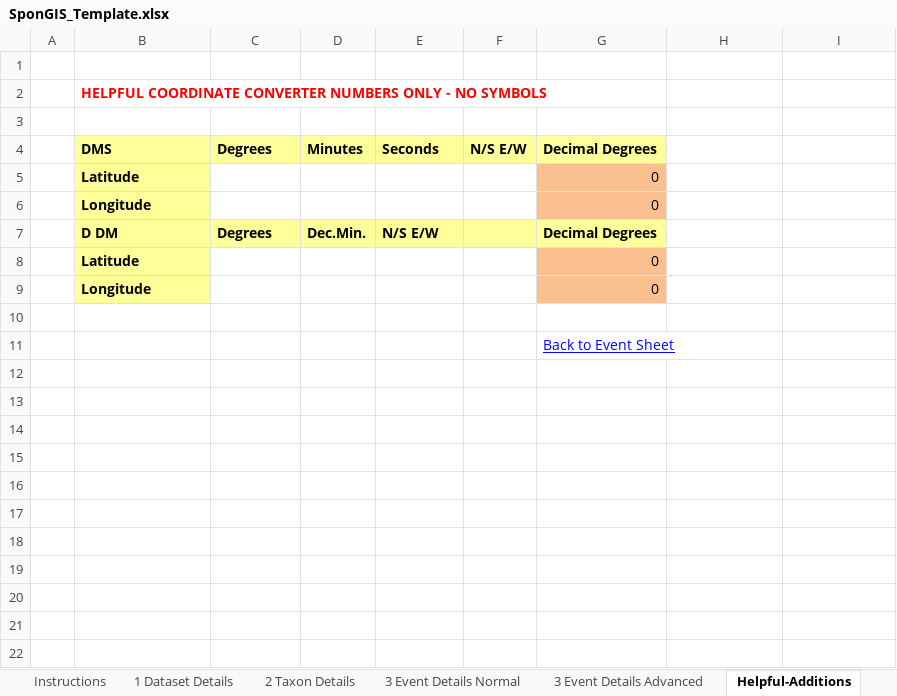
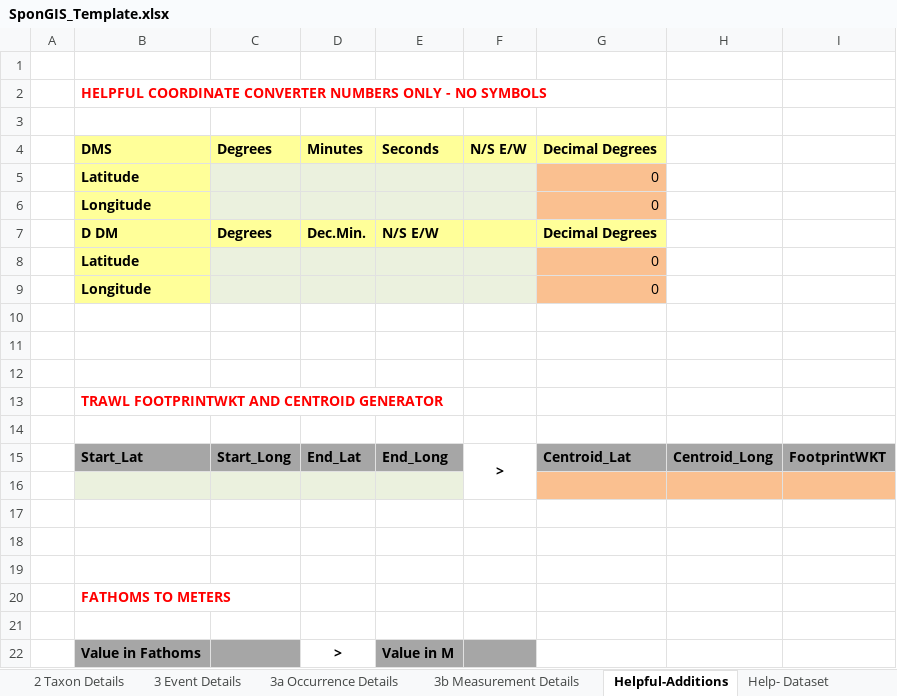
Before and after one commit to marecotec/SponGIS, an Excel workbook: SponGIS_Template/SponGIS_Template.xlsx, sheet Helpful-Additions, drawn as a sheet; values as stored, in another font and other column widths than the file's, no borders; the diff names each change by its address in the sheet, - before the commit and + after, or states it on an @@ line.

Commit message:
Updated schema and data submission template
Changes reflect additional amendments made in the OBIS-ENV-DATA schema
to ensure compliance.

```diff
--- a/SponGIS_Template/SponGIS_Template.xlsx (sheet Helpful-Additions)
+++ b/SponGIS_Template/SponGIS_Template.xlsx (sheet Helpful-Additions)
-sheet tab: 3 Event Details Advanced
+sheet tab: 3 Event Details
-sheet tab: 3 Event Details Normal
+sheet tab: 3a Occurrence Details
+sheet tab: 3b Measurement Details
-C5:F6 fill: none
+C5:F6 fill: #EBF1DE
-C8:F9 fill: none
+C8:F9 fill: #EBF1DE
-G11: Back to Event Sheet
+G11: (empty)
+row 12: (empty)
+row 13:  | TRAWL FOOTPRINTWKT AND CENTROID GENERATOR
+row 14: (empty)
+row 15:  | Start_Lat | Start_Long | End_Lat | End_Long | > | Centroid_Lat | Centroid_Long | FootprintWKT
+row 16: (empty)
+row 17: (empty)
+row 18: (empty)
+row 19: (empty)
+row 20:  | FATHOMS TO METERS
+row 21: (empty)
+row 22:  | Value in Fathoms |  | > | Value in M
```
Also changed, not shown: sheet 3 Event Details, sheet Help- ExtendedOccurrence, sheet Help- Event, sheet Instructions, sheet 2 Taxon Details, formulas that keep their value, 2 other files.
